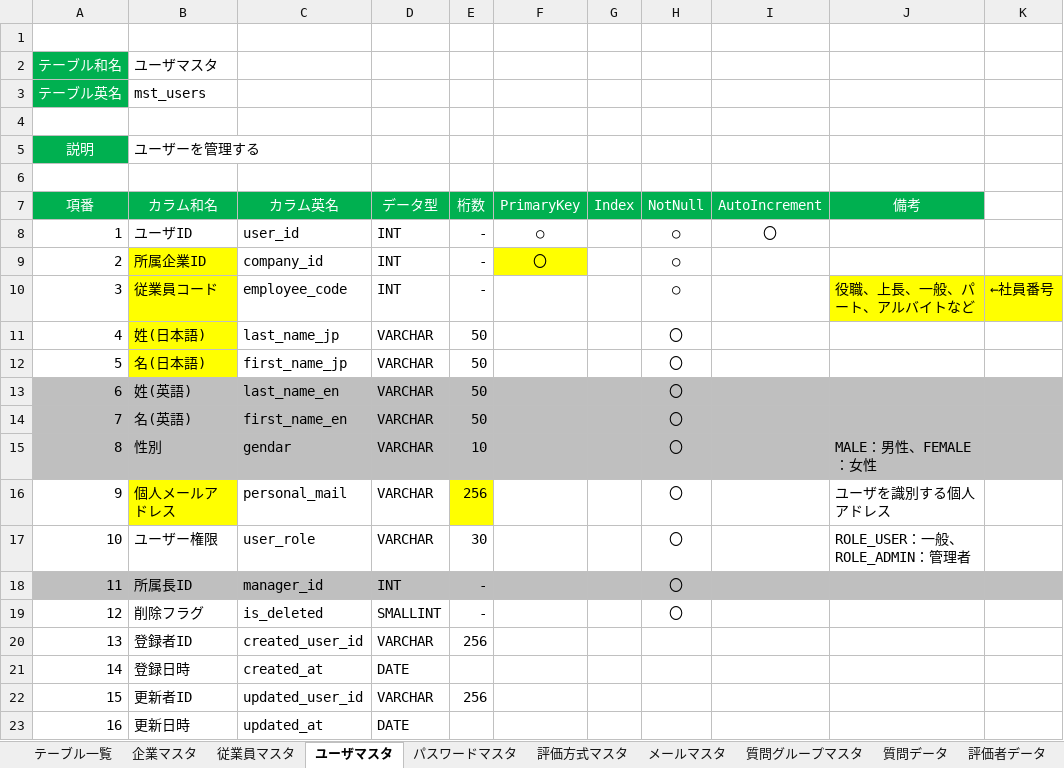
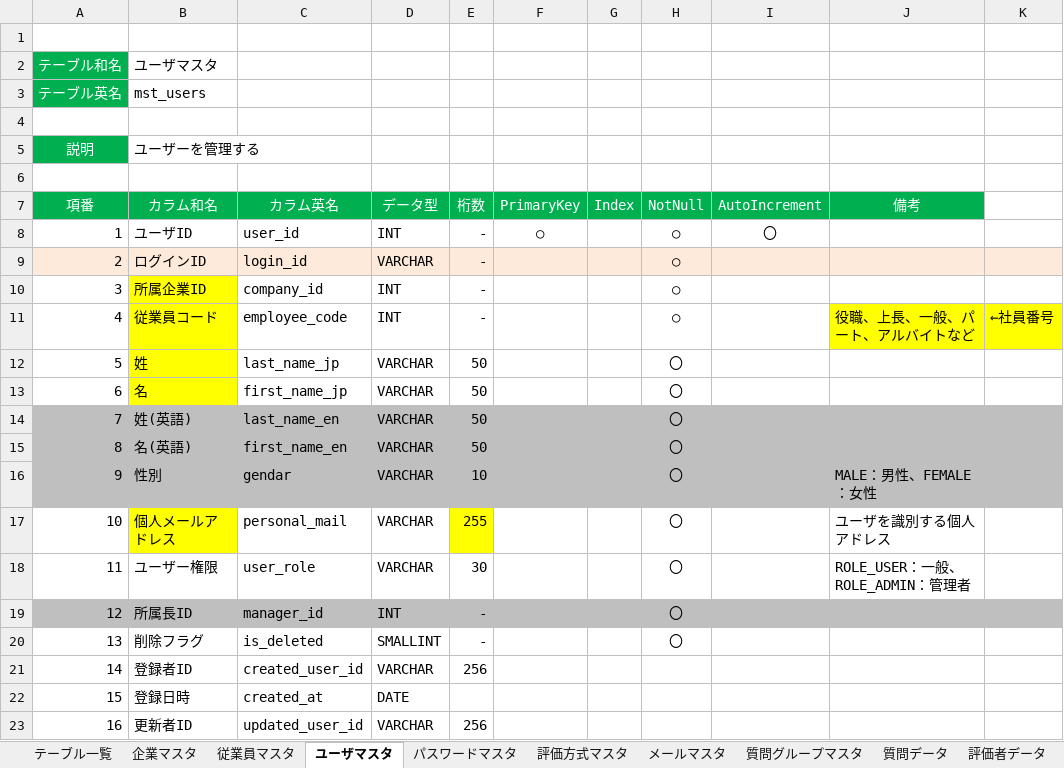
Before and after one commit to TetsujiFurukawa/Sanrokumaru, an Excel workbook: 01_document/DB定義書.xlsx, sheet ユーザマスタ, drawn as a sheet; only a part is shown; the shorter side is filled out with more unchanged rows; values as stored, in another font and other column widths than the file's, no borders; addresses are those after the commit; the diff names each change by its address in the sheet, - before the commit and + after, or states it on an @@ line.

```diff
--- a/01_document/DB定義書.xlsx (sheet ユーザマスタ)
+++ b/01_document/DB定義書.xlsx (sheet ユーザマスタ)
+row 9: 2 | ログインID | login_id | VARCHAR | - |  |  | ○
@@ column A (項番) renumbered between rows 10 and 24 @@
-F10 (PrimaryKey): 〇
+F10 (PrimaryKey): (empty)
-F10 fill: #FFFF00
+F10 fill: none
-B12 (カラム和名): 姓(日本語)
+B12 (カラム和名): 姓
-B13 (カラム和名): 名(日本語)
+B13 (カラム和名): 名
-E17 (桁数): 256
+E17 (桁数): 255
```
Also changed, not shown: sheet 質問データ, sheet 企業マスタ, sheet パスワードマスタ.
